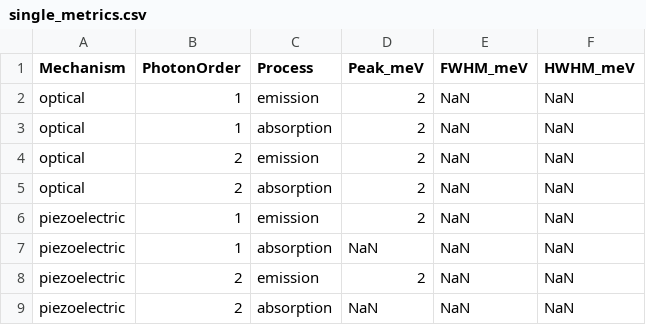
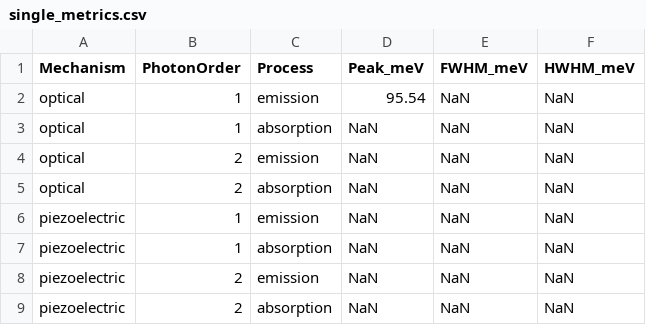
Before and after one commit to Longnguyen1555/QW_v3, a CSV file: results_van/single_metrics.csv, drawn as a sheet.

```diff
--- a/results_van/single_metrics.csv
+++ b/results_van/single_metrics.csv
@@ -1,9 +1,9 @@
 Mechanism,PhotonOrder,Process,Peak_meV,FWHM_meV,HWHM_meV
-optical,1,emission,2,NaN,NaN
-optical,1,absorption,2,NaN,NaN
-optical,2,emission,2,NaN,NaN
-optical,2,absorption,2,NaN,NaN
-piezoelectric,1,emission,2,NaN,NaN
+optical,1,emission,95.54,NaN,NaN
+optical,1,absorption,NaN,NaN,NaN
+optical,2,emission,NaN,NaN,NaN
+optical,2,absorption,NaN,NaN,NaN
+piezoelectric,1,emission,NaN,NaN,NaN
 piezoelectric,1,absorption,NaN,NaN,NaN
-piezoelectric,2,emission,2,NaN,NaN
+piezoelectric,2,emission,NaN,NaN,NaN
 piezoelectric,2,absorption,NaN,NaN,NaN
```
Also changed, not shown: results_nhan/linewidth_sweep.csv, results_nhan/single_metrics.csv, 36 other files.
